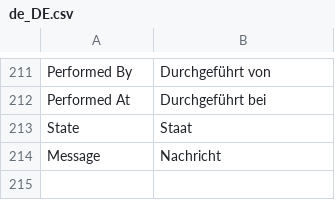
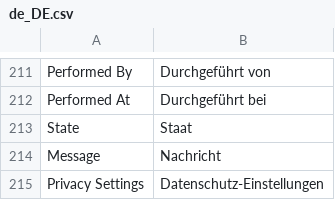
Before and after one commit to opengento/magento2-gdpr, a CSV file: i18n/de_DE.csv, drawn as a sheet; only a part is shown, gaps mark what is left out.

```diff
--- a/i18n/de_DE.csv
+++ b/i18n/de_DE.csv
@@ -214 +214,2 @@
 "Message","Nachricht"
+"Privacy Settings","Datenschutz-Einstellungen"
```
